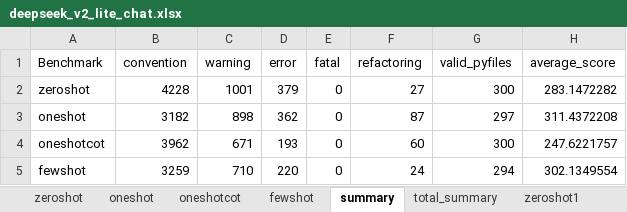
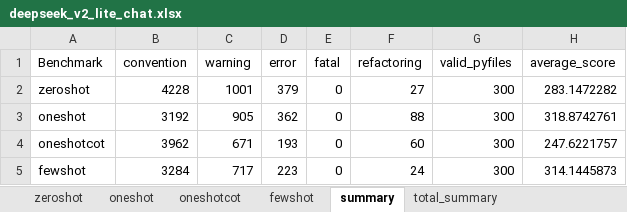
Before and after one commit to DeepEval/DeepEval, an Excel workbook: evaluation/static_checking/report/DeepEval/deepseek_v2_lite_chat/deepseek_v2_lite_chat.xlsx, sheet summary, drawn as a sheet; values as stored, in another font and other column widths than the file's, no borders; the diff names each change by its address in the sheet, - before the commit and + after, or states it on an @@ line.

```diff
--- a/evaluation/static_checking/report/DeepEval/deepseek_v2_lite_chat/deepseek_v2_lite_chat.xlsx (sheet summary)
+++ b/evaluation/static_checking/report/DeepEval/deepseek_v2_lite_chat/deepseek_v2_lite_chat.xlsx (sheet summary)
-sheet tab: zeroshot1
-B3 (convention): 3182
+B3 (convention): 3192
-C3 (warning): 898
+C3 (warning): 905
-F3 (refactoring): 87
+F3 (refactoring): 88
-G3 (valid_pyfiles): 297
+G3 (valid_pyfiles): 300
-H3 (average_score): 311.4372208
+H3 (average_score): 318.8742761
-B5 (convention): 3259
+B5 (convention): 3284
-C5 (warning): 710
+C5 (warning): 717
-D5 (error): 220
+D5 (error): 223
-G5 (valid_pyfiles): 294
+G5 (valid_pyfiles): 300
-H5 (average_score): 302.1349554
+H5 (average_score): 314.1445873
```
Also changed, not shown: sheet fewshot, sheet oneshot, sheet total_summary, other sheet tabs, evaluation/static_checking/report/DeepEval/codellama_7b_instruct_hf/codellama_7b_instruct_hf.xlsx, evaluation/static_checking/report/DeepEval/deepseek_coder_v2_lite_instruct/deepseek_coder_v2_lite_instruct.xlsx, 13 other files.
